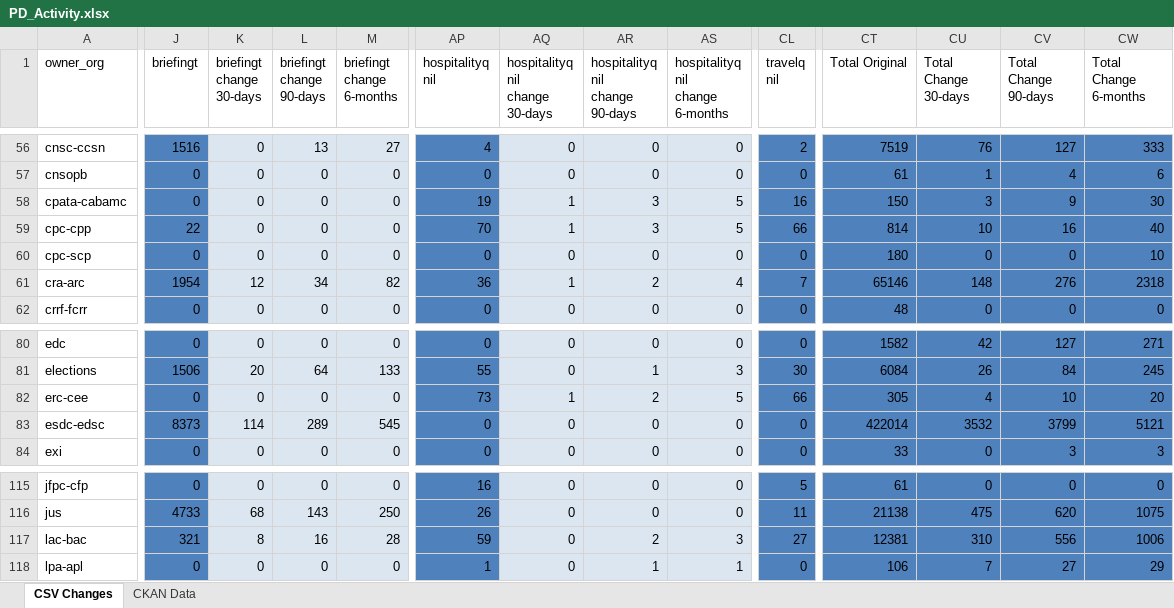
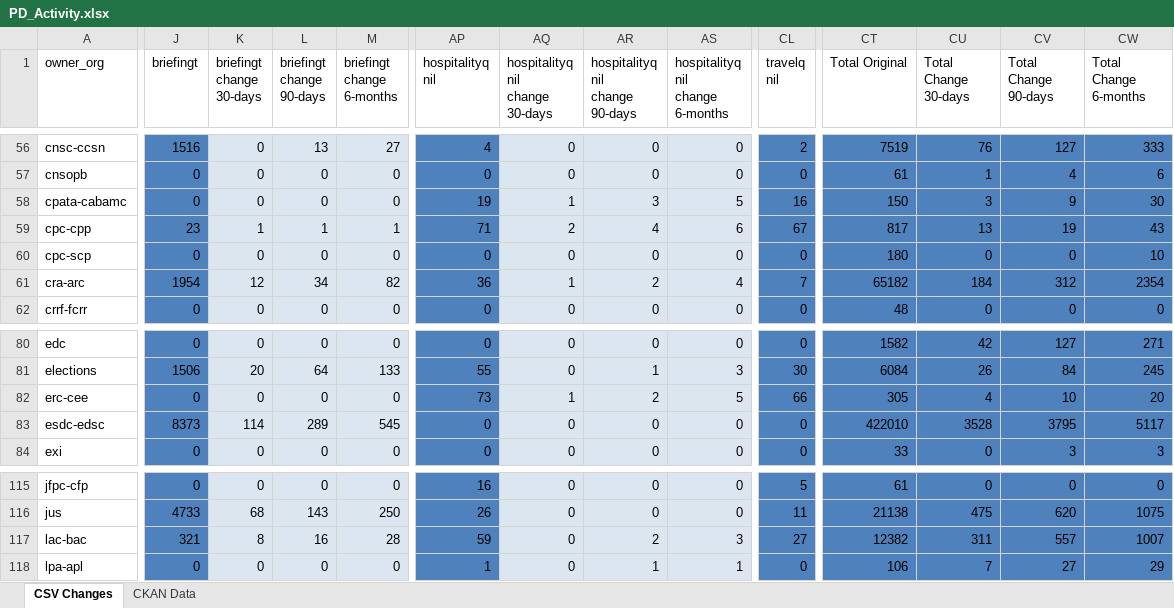
Before and after one commit to open-data/analytics-corporate-reporting, an Excel workbook: PD_CHANGES_RPT/PD_Activity.xlsx, sheet CSV Changes, drawn as a sheet; only a part is shown, gaps mark what is left out; values as stored, in another font and other column widths than the file's, no borders; the diff covers the shown part only; the diff names each change by its address in the sheet, - before the commit and + after, or states it on an @@ line.

```diff
--- a/PD_CHANGES_RPT/PD_Activity.xlsx (sheet CSV Changes)
+++ b/PD_CHANGES_RPT/PD_Activity.xlsx (sheet CSV Changes)
-J59 (briefingt): 22
+J59 (briefingt): 23
-K59 (briefingt change 30-days): 0
+K59 (briefingt change 30-days): 1
-L59 (briefingt change 90-days): 0
+L59 (briefingt change 90-days): 1
-M59 (briefingt change 6-months): 0
+M59 (briefingt change 6-months): 1
-AP59 (hospitalityq nil): 70
+AP59 (hospitalityq nil): 71
-AQ59 (hospitalityq nil change 30-days): 1
+AQ59 (hospitalityq nil change 30-days): 2
-AR59 (hospitalityq nil change 90-days): 3
+AR59 (hospitalityq nil change 90-days): 4
-AS59 (hospitalityq nil change 6-months): 5
+AS59 (hospitalityq nil change 6-months): 6
-CL59 (travelq nil): 66
+CL59 (travelq nil): 67
-CT59 (Total Original): 814
+CT59 (Total Original): 817
-CU59 (Total Change 30-days): 10
+CU59 (Total Change 30-days): 13
-CV59 (Total Change 90-days): 16
+CV59 (Total Change 90-days): 19
-CW59 (Total Change 6-months): 40
+CW59 (Total Change 6-months): 43
-CT61 (Total Original): 65146
+CT61 (Total Original): 65182
-CU61 (Total Change 30-days): 148
+CU61 (Total Change 30-days): 184
-CV61 (Total Change 90-days): 276
+CV61 (Total Change 90-days): 312
-CW61 (Total Change 6-months): 2318
+CW61 (Total Change 6-months): 2354
-CT83 (Total Original): 422014
+CT83 (Total Original): 422010
-CU83 (Total Change 30-days): 3532
+CU83 (Total Change 30-days): 3528
-CV83 (Total Change 90-days): 3799
+CV83 (Total Change 90-days): 3795
-CW83 (Total Change 6-months): 5121
+CW83 (Total Change 6-months): 5117
-CT117 (Total Original): 12381
+CT117 (Total Original): 12382
-CU117 (Total Change 30-days): 310
+CU117 (Total Change 30-days): 311
-CV117 (Total Change 90-days): 556
+CV117 (Total Change 90-days): 557
-CW117 (Total Change 6-months): 1006
+CW117 (Total Change 6-months): 1007
```
Also changed, not shown: 144 edited cells elsewhere in this sheet, sheet CKAN Data, 2 other files.
